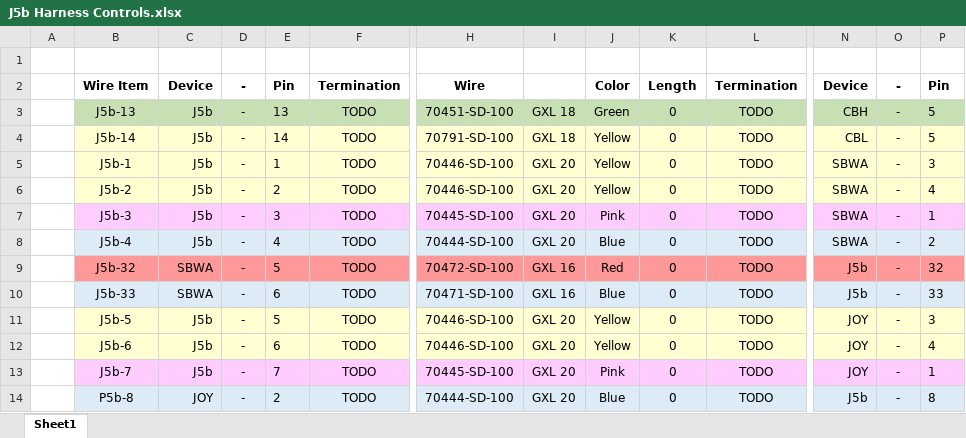
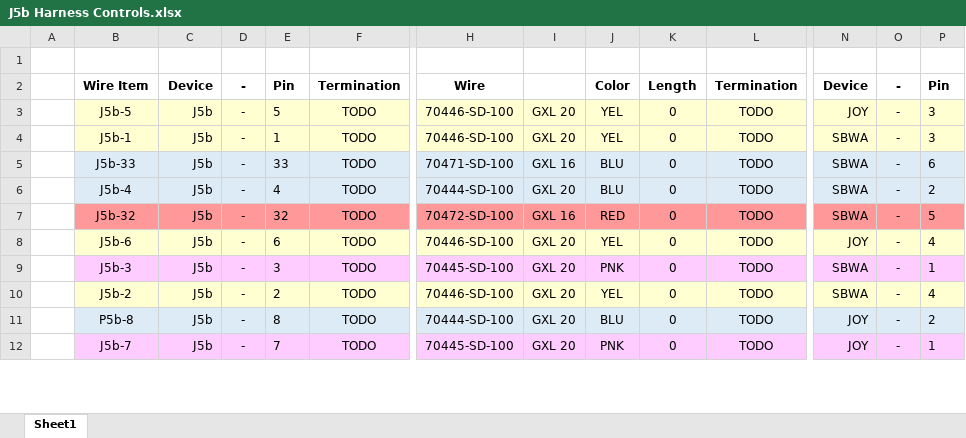
Before and after one commit to evilactually/unvesys, an Excel workbook: J5b Harness Controls.xlsx, sheet Sheet1, drawn as a sheet; only a part is shown, gaps mark what is left out; values as stored, in another font and other column widths than the file's, no borders; removed rows and columns are numbered as before the commit, all else as after; rows hold the shown columns only; the diff covers the shown part only; the diff names each change by its address in the sheet, - before the commit and + after, or states it on an @@ line.

```diff
--- a/J5b Harness Controls.xlsx (sheet Sheet1)
+++ b/J5b Harness Controls.xlsx (sheet Sheet1)
-B3: J5b-13
+B3: J5b-5
-B3:P3 fill: #C6E0B4
+B3:P3 fill: #FFFFD1
-E3: 13
+E3: 5
-H3: 70451-SD-100
+H3: 70446-SD-100
-I3: GXL 18
+I3: GXL 20
-J3: Green
+J3: YEL
-N3: CBH
+N3: JOY
-P3: 5
+P3: 3
-row 4:  | J5b-14 | J5b | - | 14 | TODO | 70791-SD-100 | GXL 18 | Yellow | 0 | TODO | CBL | - | 5
-J4: Yellow
+J4: YEL
-row 6:  | J5b-2 | J5b | - | 2 | TODO | 70446-SD-100 | GXL 20 | Yellow | 0 | TODO | SBWA | - | 4
-B5: J5b-3
+B5: J5b-33
-B5:P5 fill: #FFCCFF
+B5:P5 fill: #DDEBF7
-E5: 3
+E5: 33
-H5: 70445-SD-100
+H5: 70471-SD-100
-I5: GXL 20
+I5: GXL 16
-J5: Pink
+J5: BLU
-P5: 1
+P5: 6
-J6: Blue
+J6: BLU
-C7: SBWA
+C7: J5b
-E7: 5
+E7: 32
-J7: Red
+J7: RED
-N7: J5b
+N7: SBWA
-P7: 32
+P7: 5
-row 10:  | J5b-33 | SBWA | - | 6 | TODO | 70471-SD-100 | GXL 16 | Blue | 0 | TODO | J5b | - | 33
-row 11:  | J5b-5 | J5b | - | 5 | TODO | 70446-SD-100 | GXL 20 | Yellow | 0 | TODO | JOY | - | 3
-J8: Yellow
+J8: YEL
+row 9:  | J5b-3 | J5b | - | 3 | TODO | 70445-SD-100 | GXL 20 | PNK | 0 | TODO | SBWA | - | 1
+row 10:  | J5b-2 | J5b | - | 2 | TODO | 70446-SD-100 | GXL 20 | YEL | 0 | TODO | SBWA | - | 4
+row 11:  | P5b-8 | J5b | - | 8 | TODO | 70444-SD-100 | GXL 20 | BLU | 0 | TODO | JOY | - | 2
-J12: Pink
+J12: PNK
-row 14:  | P5b-8 | JOY | - | 2 | TODO | 70444-SD-100 | GXL 20 | Blue | 0 | TODO | J5b | - | 8
```
Also changed, not shown: 7 added rows, 5 removed rows, 28 edited cells and cell formats elsewhere in this sheet, 10 other files.
